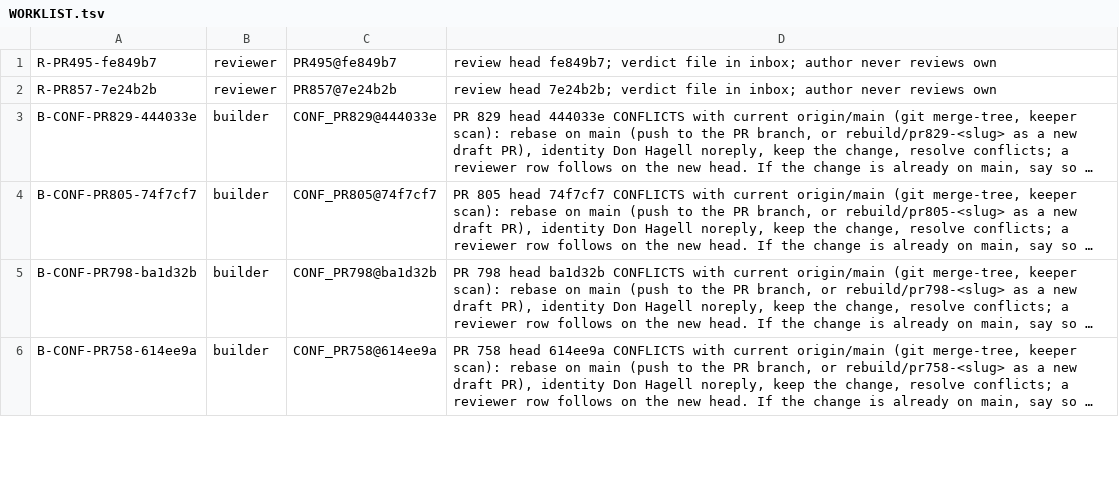
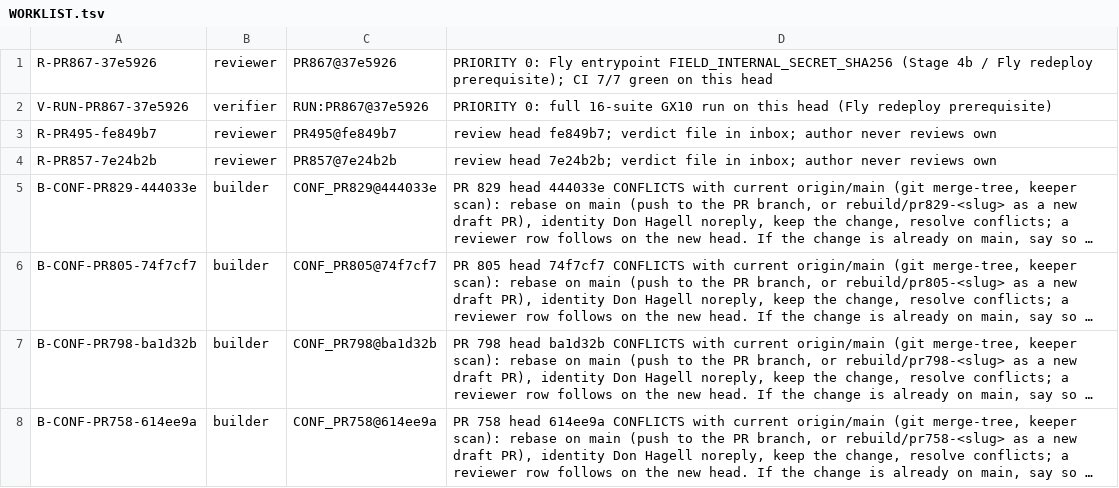
Before and after one commit to SpinStateLabs/field-platform, a TSV file: comms/WORKLIST.tsv, drawn as a sheet; only a part is shown; long unchanged cells end in …; the diff names each change by its address in the sheet, - before the commit and + after, or states it on an @@ line.

Commit message:
comms: record Don's Fly 4b and redeploy authorization; priority-0 review and run for PR 867

```diff
--- a/comms/WORKLIST.tsv
+++ b/comms/WORKLIST.tsv
+row 1: R-PR867-37e5926 | reviewer | PR867@37e5926 | PRIORITY 0: Fly entrypoint FIELD_INTERNAL_SECRET_SHA256 (Stage 4b / Fly redeploy prerequisite); CI 7/7 green on this head
+row 2: V-RUN-PR867-37e5926 | verifier | RUN:PR867@37e5926 | PRIORITY 0: full 16-suite GX10 run on this head (Fly redeploy prerequisite)
```
Also changed, not shown: 1 other file.
